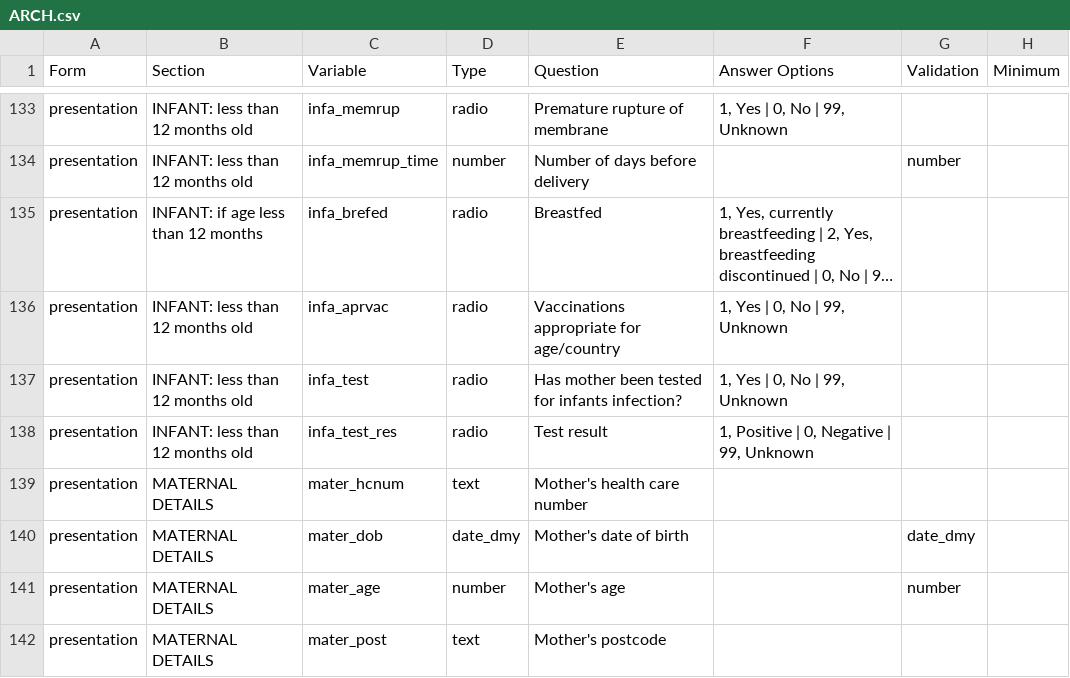
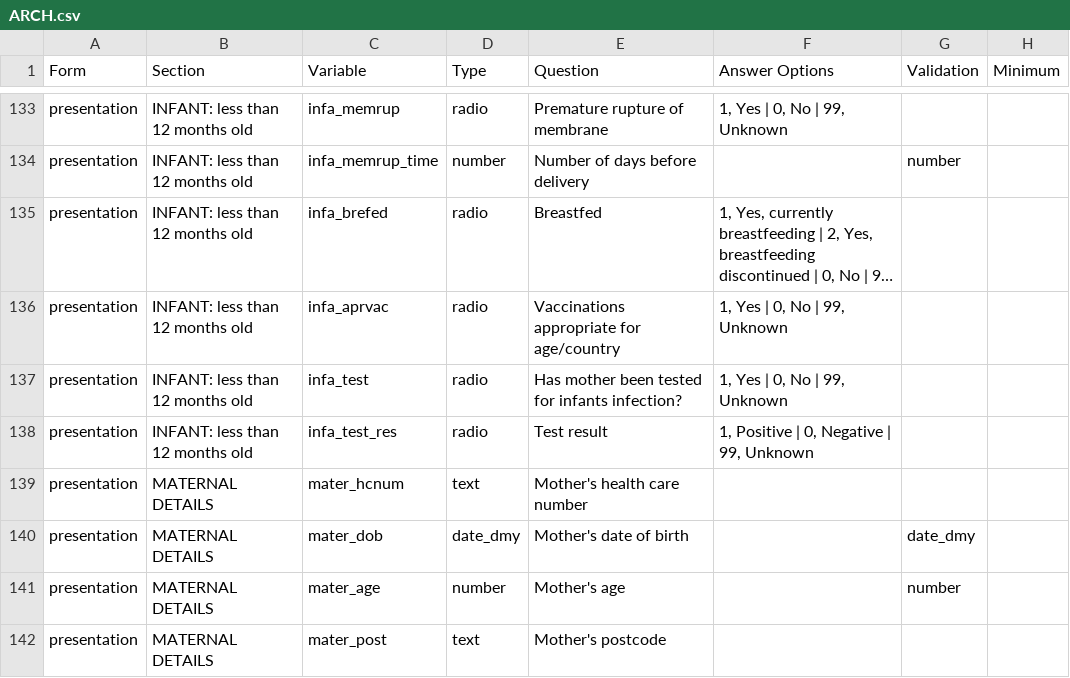
Before and after one commit to ISARICResearch/DataPlatform, a CSV file: ARCH/ARCH1.0.0/ARCH.csv, drawn as a sheet; only a part is shown, gaps mark what is left out; long unchanged cells end in …; the diff names each change by its address in the sheet, - before the commit and + after, or states it on an @@ line.

Commit message:
Update ARCH.csv

```diff
--- a/ARCH/ARCH1.0.0/ARCH.csv
+++ b/ARCH/ARCH1.0.0/ARCH.csv
-B135 (Section): INFANT: if age less than 12 months
+B135 (Section): INFANT: less than 12 months old
```
